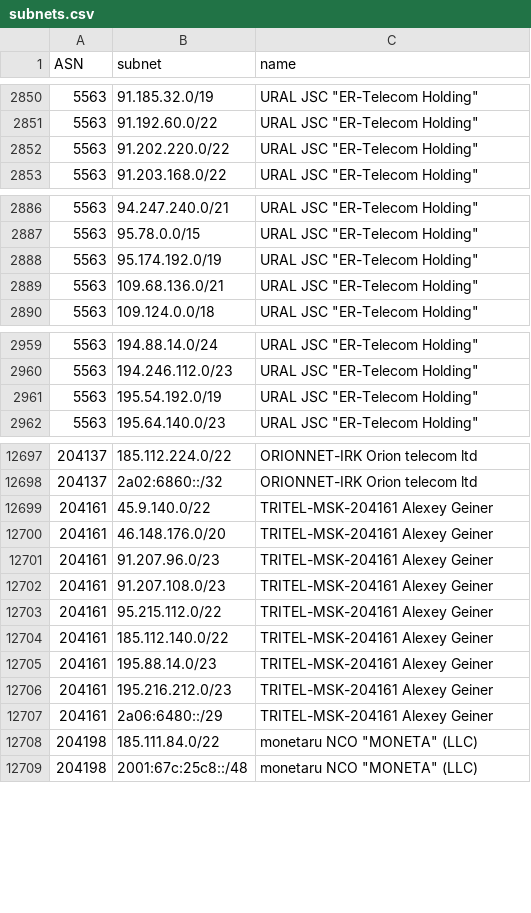
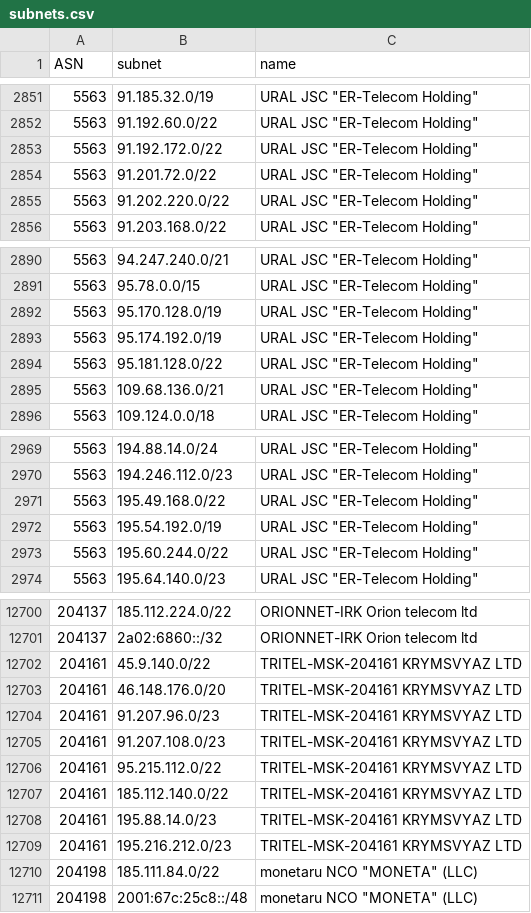
Before and after one commit to esergion/subnets-fetcher, a CSV file: countries/ru/subnets.csv, drawn as a sheet; only a part is shown, gaps mark what is left out; the diff covers the shown part only.

```diff
--- a/countries/ru/subnets.csv
+++ b/countries/ru/subnets.csv
@@ -2851,2 +2852,4 @@ ASN,subnet,name
 5563,91.192.60.0/22,"URAL JSC ""ER-Telecom Holding"""
+5563,91.192.172.0/22,"URAL JSC ""ER-Telecom Holding"""
+5563,91.201.72.0/22,"URAL JSC ""ER-Telecom Holding"""
 5563,91.202.220.0/22,"URAL JSC ""ER-Telecom Holding"""
@@ -2887,3 +2891,5 @@ ASN,subnet,name
 5563,95.78.0.0/15,"URAL JSC ""ER-Telecom Holding"""
+5563,95.170.128.0/19,"URAL JSC ""ER-Telecom Holding"""
 5563,95.174.192.0/19,"URAL JSC ""ER-Telecom Holding"""
+5563,95.181.128.0/22,"URAL JSC ""ER-Telecom Holding"""
 5563,109.68.136.0/21,"URAL JSC ""ER-Telecom Holding"""
@@ -2960,3 +2970,5 @@ ASN,subnet,name
 5563,194.246.112.0/23,"URAL JSC ""ER-Telecom Holding"""
+5563,195.49.168.0/22,"URAL JSC ""ER-Telecom Holding"""
 5563,195.54.192.0/19,"URAL JSC ""ER-Telecom Holding"""
+5563,195.60.244.0/22,"URAL JSC ""ER-Telecom Holding"""
 5563,195.64.140.0/23,"URAL JSC ""ER-Telecom Holding"""
@@ -12698,11 +12701,10 @@ ASN,subnet,name
 204137,2a02:6860::/32,ORIONNET-IRK Orion telecom ltd
-204161,45.9.140.0/22,TRITEL-MSK-204161 Alexey Geiner
-204161,46.148.176.0/20,TRITEL-MSK-204161 Alexey Geiner
-204161,91.207.96.0/23,TRITEL-MSK-204161 Alexey Geiner
-204161,91.207.108.0/23,TRITEL-MSK-204161 Alexey Geiner
-204161,95.215.112.0/22,TRITEL-MSK-204161 Alexey Geiner
-204161,185.112.140.0/22,TRITEL-MSK-204161 Alexey Geiner
-204161,195.88.14.0/23,TRITEL-MSK-204161 Alexey Geiner
-204161,195.216.212.0/23,TRITEL-MSK-204161 Alexey Geiner
-204161,2a06:6480::/29,TRITEL-MSK-204161 Alexey Geiner
+204161,45.9.140.0/22,TRITEL-MSK-204161 KRYMSVYAZ LTD
+204161,46.148.176.0/20,TRITEL-MSK-204161 KRYMSVYAZ LTD
+204161,91.207.96.0/23,TRITEL-MSK-204161 KRYMSVYAZ LTD
+204161,91.207.108.0/23,TRITEL-MSK-204161 KRYMSVYAZ LTD
+204161,95.215.112.0/22,TRITEL-MSK-204161 KRYMSVYAZ LTD
+204161,185.112.140.0/22,TRITEL-MSK-204161 KRYMSVYAZ LTD
+204161,195.88.14.0/23,TRITEL-MSK-204161 KRYMSVYAZ LTD
+204161,195.216.212.0/23,TRITEL-MSK-204161 KRYMSVYAZ LTD
 204198,185.111.84.0/22,"monetaru NCO ""MONETA"" (LLC)"
```
Also changed, not shown: 20 added rows, 22 removed rows and 2 edited cells elsewhere in this file, 2 other files.
